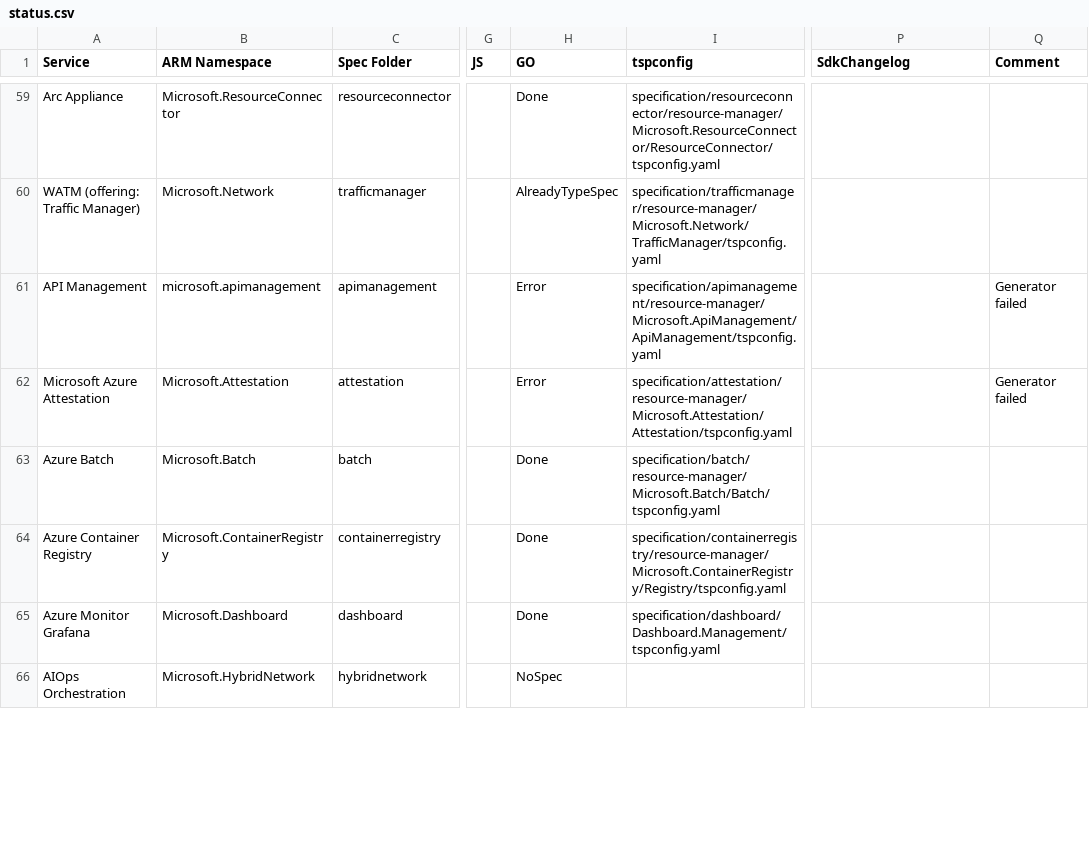
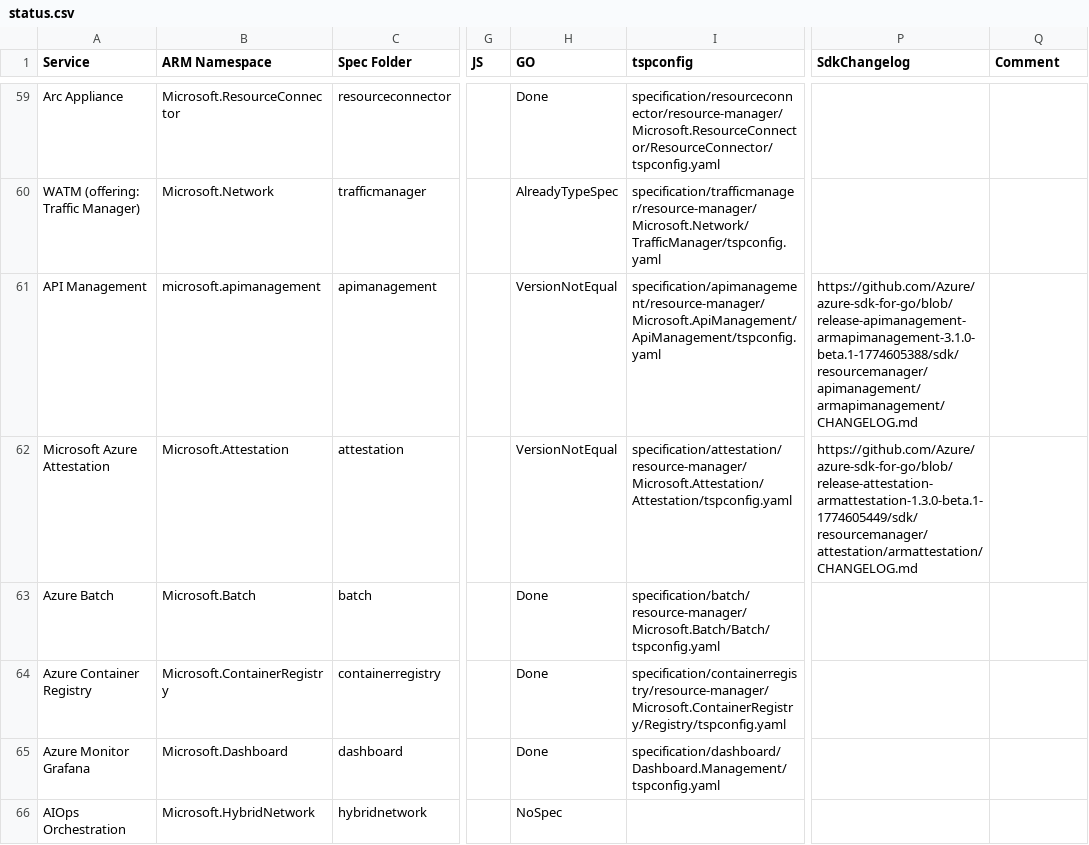
Before and after one commit to tadelesh/typespec-conversion-refresh, a CSV file: status.csv, drawn as a sheet; only a part is shown, gaps mark what is left out; the diff covers the shown part only; the diff names each change by its address in the sheet, - before the commit and + after, or states it on an @@ line.

```diff
--- a/status.csv
+++ b/status.csv
-H61:H62 (GO): Error
+H61:H62 (GO): VersionNotEqual
-P61 (SdkChangelog): (empty)
+P61 (SdkChangelog): https://github.com/Azure/azure-sdk-for-go/blob/release-apimanagement-armapimanagement-3.1.0-beta.1-1774605388/sdk/resourcemanager/apimanagement/armapimanagement/CHANGELOG.md
-Q61:Q62 (Comment): Generator failed
+Q61:Q62 (Comment): (empty)
-P62 (SdkChangelog): (empty)
+P62 (SdkChangelog): https://github.com/Azure/azure-sdk-for-go/blob/release-attestation-armattestation-1.3.0-beta.1-1774605449/sdk/resourcemanager/attestation/armattestation/CHANGELOG.md
```
Also changed, not shown: 21 edited cells elsewhere in this file, 1 other file.
